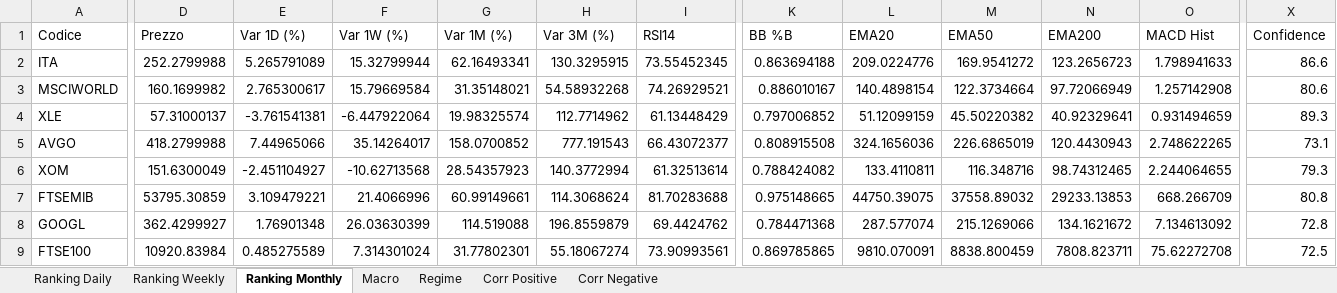
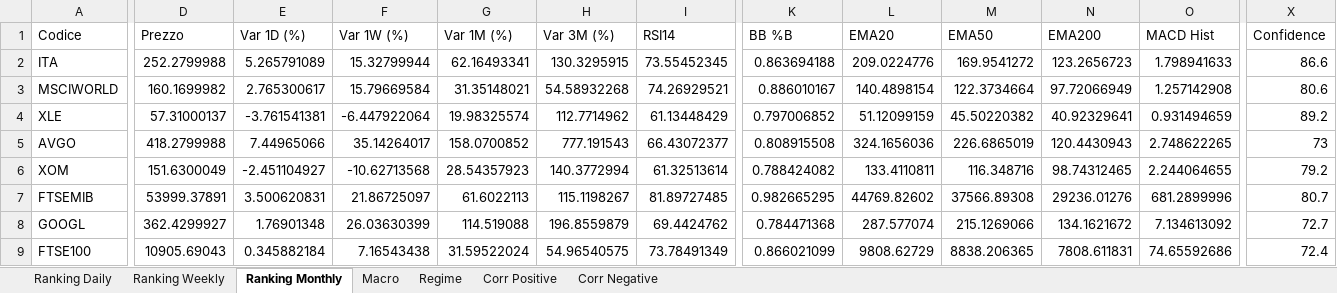
Before and after one commit to giapal96-star/jennifer-trading-dashbord, an Excel workbook: docs/sarada_dati.xlsx, sheet Ranking Monthly, drawn as a sheet; only a part is shown, gaps mark what is left out; values as stored, in another font and other column widths than the file's, no borders; the diff covers the shown part only; the diff names each change by its address in the sheet, - before the commit and + after, or states it on an @@ line.

```diff
--- a/docs/sarada_dati.xlsx (sheet Ranking Monthly)
+++ b/docs/sarada_dati.xlsx (sheet Ranking Monthly)
-X4 (Confidence): 89.3
+X4 (Confidence): 89.2
-X5 (Confidence): 73.1
+X5 (Confidence): 73
-X6 (Confidence): 79.3
+X6 (Confidence): 79.2
-D7 (Prezzo): 53795.30859
+D7 (Prezzo): 53999.37891
-E7 (Var 1D (%)): 3.109479221
+E7 (Var 1D (%)): 3.500620831
-F7 (Var 1W (%)): 21.4066996
+F7 (Var 1W (%)): 21.86725097
-G7 (Var 1M (%)): 60.99149661
+G7 (Var 1M (%)): 61.6022113
-H7 (Var 3M (%)): 114.3068624
+H7 (Var 3M (%)): 115.1198267
-I7 (RSI14): 81.70283688
+I7 (RSI14): 81.89727485
-K7 (BB %B): 0.975148665
+K7 (BB %B): 0.982665295
-L7 (EMA20): 44750.39075
+L7 (EMA20): 44769.82602
-M7 (EMA50): 37558.89032
+M7 (EMA50): 37566.89308
-N7 (EMA200): 29233.13853
+N7 (EMA200): 29236.01276
-O7 (MACD Hist): 668.266709
+O7 (MACD Hist): 681.2899996
-X7 (Confidence): 80.8
+X7 (Confidence): 80.7
-X8 (Confidence): 72.8
+X8 (Confidence): 72.7
-D9 (Prezzo): 10920.83984
+D9 (Prezzo): 10905.69043
-E9 (Var 1D (%)): 0.485275589
+E9 (Var 1D (%)): 0.345882184
-F9 (Var 1W (%)): 7.314301024
+F9 (Var 1W (%)): 7.16543438
-G9 (Var 1M (%)): 31.77802301
+G9 (Var 1M (%)): 31.59522024
-H9 (Var 3M (%)): 55.18067274
+H9 (Var 3M (%)): 54.96540575
-I9 (RSI14): 73.90993561
+I9 (RSI14): 73.78491349
-K9 (BB %B): 0.869785865
+K9 (BB %B): 0.866021099
-L9 (EMA20): 9810.070091
+L9 (EMA20): 9808.62729
-M9 (EMA50): 8838.800459
+M9 (EMA50): 8838.206365
-N9 (EMA200): 7808.823711
+N9 (EMA200): 7808.611831
-O9 (MACD Hist): 75.62272708
+O9 (MACD Hist): 74.65592686
-X9 (Confidence): 72.5
+X9 (Confidence): 72.4
```
Also changed, not shown: 14 added rows, 14 removed rows and 727 edited cells elsewhere in this sheet, sheet Ranking Daily, sheet Ranking Weekly, sheet Corr Negative, sheet Macro, sheet Regime, sheet Corr Positive, 2 other files.
